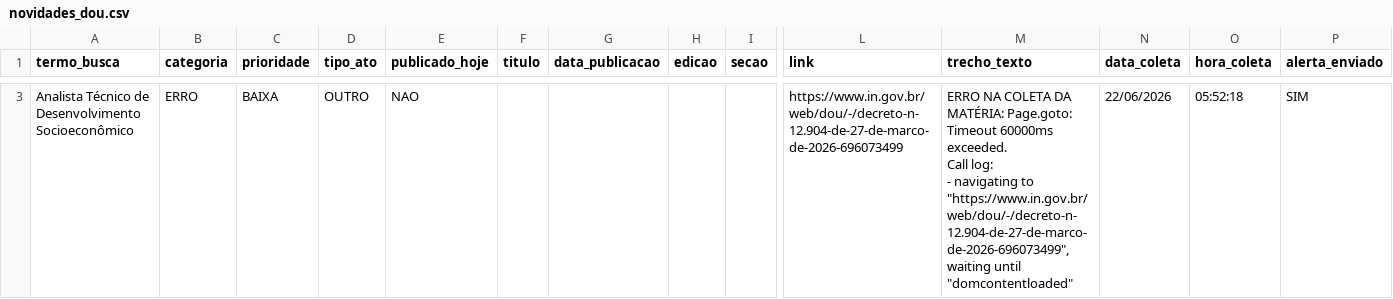
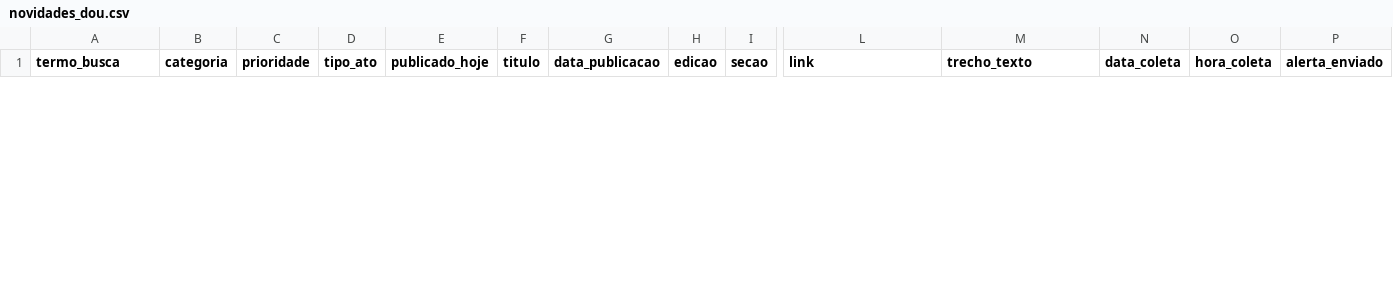
Before and after one commit to isisms/monitor_dou_cpnu, a CSV file: storage/novidades_dou.csv, drawn as a sheet; only a part is shown, gaps mark what is left out; removed rows and columns are numbered as before the commit, all else as after; rows hold the shown columns only; ↵ is a line break in a cell; the diff covers the shown part only; the diff names each change by its address in the sheet, - before the commit and + after, or states it on an @@ line.

```diff
--- a/storage/novidades_dou.csv
+++ b/storage/novidades_dou.csv
-row 3: Analista Técnico de Desenvolvimento Socioeconômico | ERRO | BAIXA | OUTRO | NAO |  |  |  |  | https://www.in.gov.br/web/dou/-/decreto-n-12.904-de-27-de-marco-de-2026-696073499 | ERRO NA COLETA DA MATÉRIA: Page.goto: Timeout 60000ms exceeded. ↵ Call log: ↵ - navigating to "https://www.in.gov.br/web/dou/-/decreto-n-12.904-de-27-de-marco-de-2026-696073499", waiting until "domcontentloaded" | 22/06/2026 | 05:52:18 | SIM
```
Also changed, not shown: 1 added row and 1 removed row elsewhere in this file, storage/historico_monitoramento_dou.csv.
